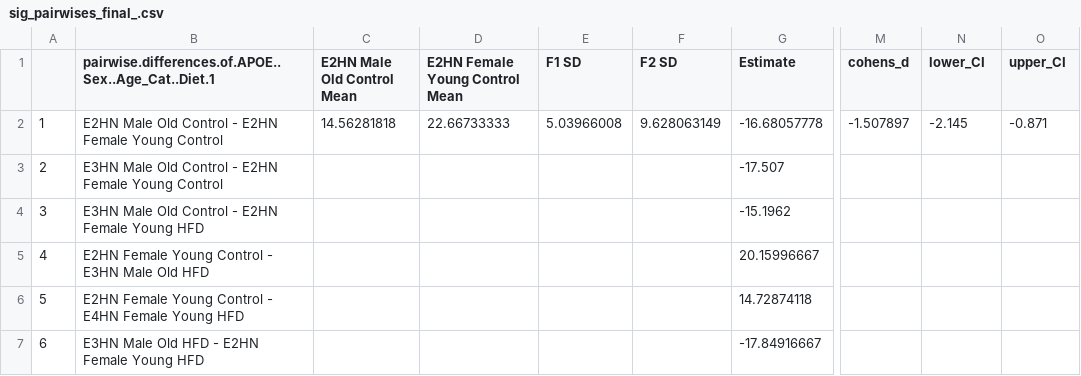
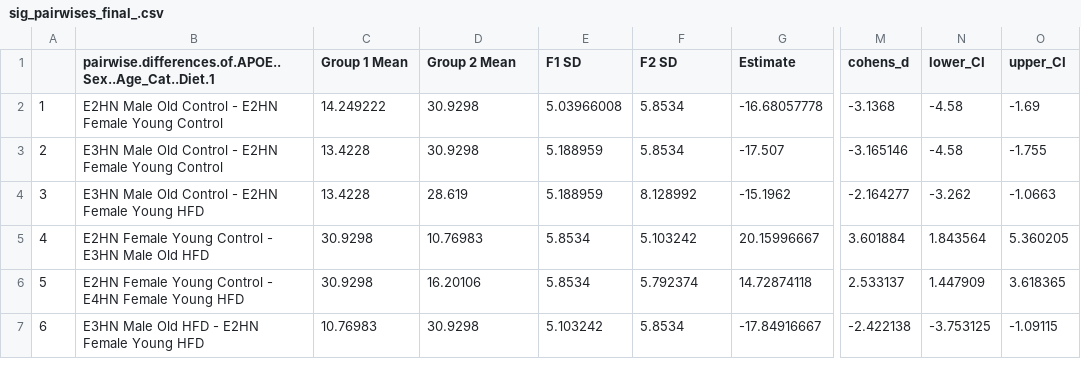
Before and after one commit to celinewagn/bass-fall22, a CSV file: HN_analysis/sig_pairwises_final_.csv, drawn as a sheet; only a part is shown, gaps mark what is left out; the diff names each change by its address in the sheet, - before the commit and + after, or states it on an @@ line.

```diff
--- a/HN_analysis/sig_pairwises_final_.csv
+++ b/HN_analysis/sig_pairwises_final_.csv
-C1: E2HN Male Old Control Mean
+C1: Group 1 Mean
-D1: E2HN Female Young Control Mean
+D1: Group 2 Mean
-C2 (Group 1 Mean): 14.56281818
+C2 (Group 1 Mean): 14.249222
-D2 (Group 2 Mean): 22.66733333
+D2 (Group 2 Mean): 30.9298
-F2 (F2 SD): 9.628063149
+F2 (F2 SD): 5.8534
-M2 (cohens_d): -1.507897
+M2 (cohens_d): -3.1368
-N2 (lower_CI): -2.145
+N2 (lower_CI): -4.58
-O2 (upper_CI): -0.871
+O2 (upper_CI): -1.69
-C3:C4 (Group 1 Mean): (empty)
+C3:C4 (Group 1 Mean): 13.4228
-D3 (Group 2 Mean): (empty)
+D3 (Group 2 Mean): 30.9298
-E3:E4 (F1 SD): (empty)
+E3:E4 (F1 SD): 5.188959
-F3 (F2 SD): (empty)
+F3 (F2 SD): 5.8534
-M3 (cohens_d): (empty)
+M3 (cohens_d): -3.165146
-N3 (lower_CI): (empty)
+N3 (lower_CI): -4.58
-O3 (upper_CI): (empty)
+O3 (upper_CI): -1.755
-D4 (Group 2 Mean): (empty)
+D4 (Group 2 Mean): 28.619
-F4 (F2 SD): (empty)
+F4 (F2 SD): 8.128992
-M4 (cohens_d): (empty)
+M4 (cohens_d): -2.164277
-N4 (lower_CI): (empty)
+N4 (lower_CI): -3.262
-O4 (upper_CI): (empty)
+O4 (upper_CI): -1.0663
-C5:C6 (Group 1 Mean): (empty)
+C5:C6 (Group 1 Mean): 30.9298
-D5 (Group 2 Mean): (empty)
+D5 (Group 2 Mean): 10.76983
-E5:E6 (F1 SD): (empty)
+E5:E6 (F1 SD): 5.8534
-F5 (F2 SD): (empty)
+F5 (F2 SD): 5.103242
-M5 (cohens_d): (empty)
+M5 (cohens_d): 3.601884
-N5 (lower_CI): (empty)
+N5 (lower_CI): 1.843564
-O5 (upper_CI): (empty)
+O5 (upper_CI): 5.360205
-D6 (Group 2 Mean): (empty)
+D6 (Group 2 Mean): 16.20106
-F6 (F2 SD): (empty)
+F6 (F2 SD): 5.792374
-M6 (cohens_d): (empty)
+M6 (cohens_d): 2.533137
-N6 (lower_CI): (empty)
+N6 (lower_CI): 1.447909
-O6 (upper_CI): (empty)
+O6 (upper_CI): 3.618365
-C7 (Group 1 Mean): (empty)
+C7 (Group 1 Mean): 10.76983
-D7 (Group 2 Mean): (empty)
+D7 (Group 2 Mean): 30.9298
-E7 (F1 SD): (empty)
+E7 (F1 SD): 5.103242
-F7 (F2 SD): (empty)
+F7 (F2 SD): 5.8534
-M7 (cohens_d): (empty)
+M7 (cohens_d): -2.422138
-N7 (lower_CI): (empty)
+N7 (lower_CI): -3.753125
-O7 (upper_CI): (empty)
+O7 (upper_CI): -1.09115
```
Also changed, not shown: 11 other files.
